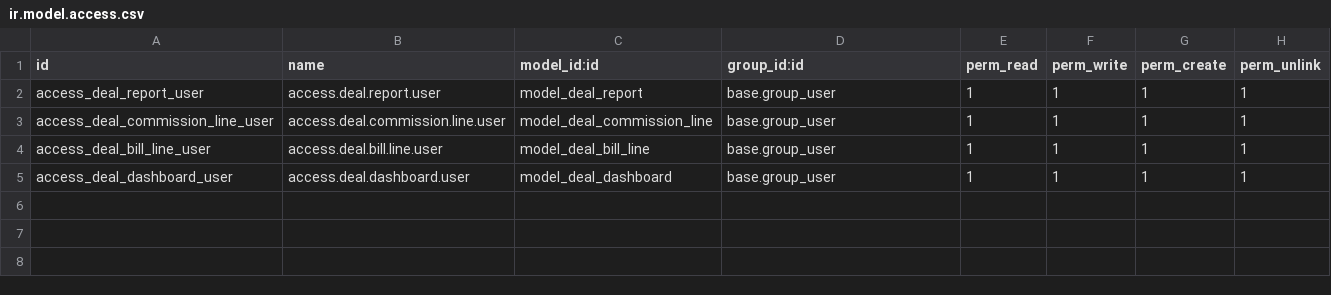
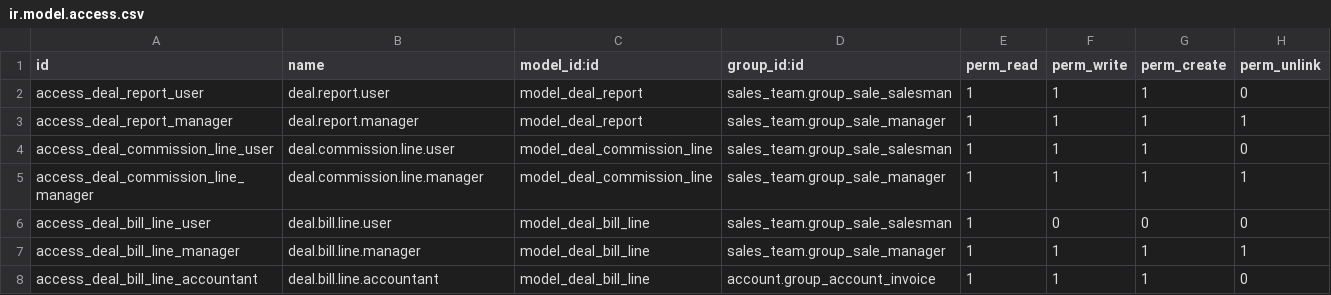
Before and after one commit to renbran/odoo-mcp-server, a CSV file: deal_report/security/ir.model.access.csv, drawn as a sheet.

```diff
--- a/deal_report/security/ir.model.access.csv
+++ b/deal_report/security/ir.model.access.csv
@@ -1,5 +1,8 @@
 id,name,model_id:id,group_id:id,perm_read,perm_write,perm_create,perm_unlink
-access_deal_report_user,access.deal.report.user,model_deal_report,base.group_user,1,1,1,1
-access_deal_commission_line_user,access.deal.commission.line.user,model_deal_commission_line,base.group_user,1,1,1,1
-access_deal_bill_line_user,access.deal.bill.line.user,model_deal_bill_line,base.group_user,1,1,1,1
-access_deal_dashboard_user,access.deal.dashboard.user,model_deal_dashboard,base.group_user,1,1,1,1
+access_deal_report_user,deal.report.user,model_deal_report,sales_team.group_sale_salesman,1,1,1,0
+access_deal_report_manager,deal.report.manager,model_deal_report,sales_team.group_sale_manager,1,1,1,1
+access_deal_commission_line_user,deal.commission.line.user,model_deal_commission_line,sales_team.group_sale_salesman,1,1,1,0
+access_deal_commission_line_manager,deal.commission.line.manager,model_deal_commission_line,sales_team.group_sale_manager,1,1,1,1
+access_deal_bill_line_user,deal.bill.line.user,model_deal_bill_line,sales_team.group_sale_salesman,1,0,0,0
+access_deal_bill_line_manager,deal.bill.line.manager,model_deal_bill_line,sales_team.group_sale_manager,1,1,1,1
+access_deal_bill_line_accountant,deal.bill.line.accountant,model_deal_bill_line,account.group_account_invoice,1,1,1,0
```
Also changed, not shown: 49 other files.
